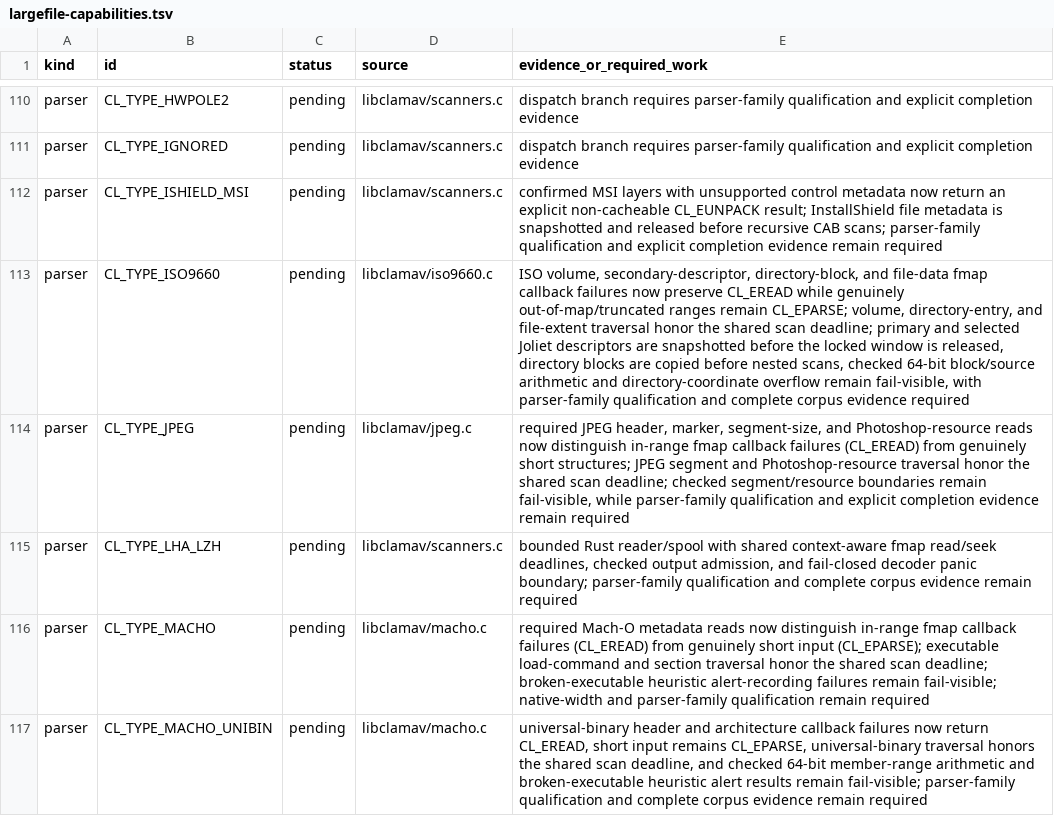
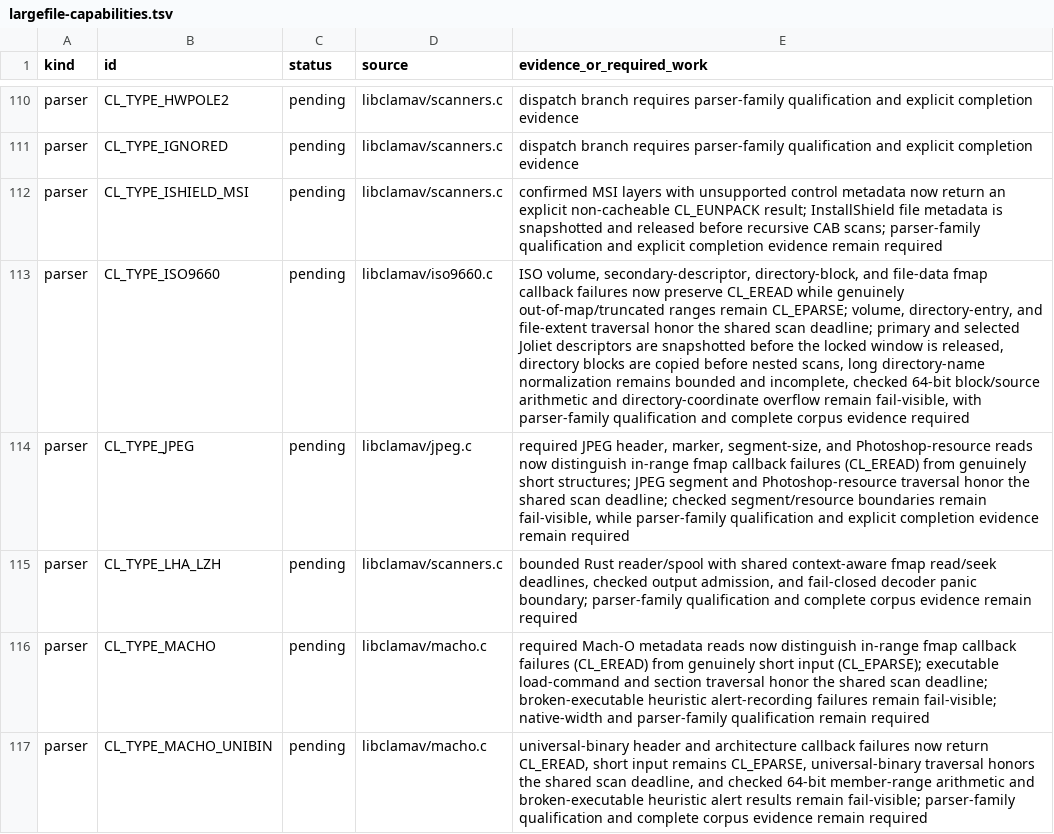
Before and after one commit to NeonGameStudios/ClamAV-32gb, a TSV file: docs/largefile-capabilities.tsv, drawn as a sheet; only a part is shown, gaps mark what is left out; the diff names each change by its address in the sheet, - before the commit and + after, or states it on an @@ line.

Commit message:
Bound ISO9660 long-name normalization

```diff
--- a/docs/largefile-capabilities.tsv
+++ b/docs/largefile-capabilities.tsv
-E113 (evidence_or_required_work): …nested scans, checked 64-bit…
+E113 (evidence_or_required_work): …nested scans, long directory-name normalization remains bounded and incomplete, checked 64-bit…
```
Also changed, not shown: 7 other files.
